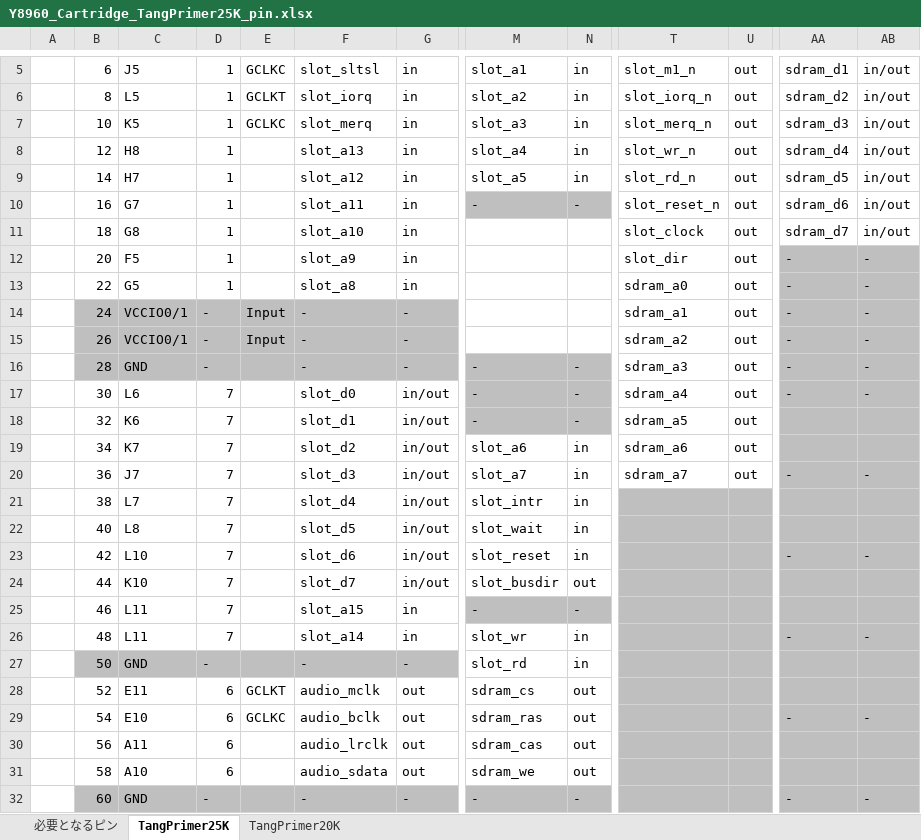
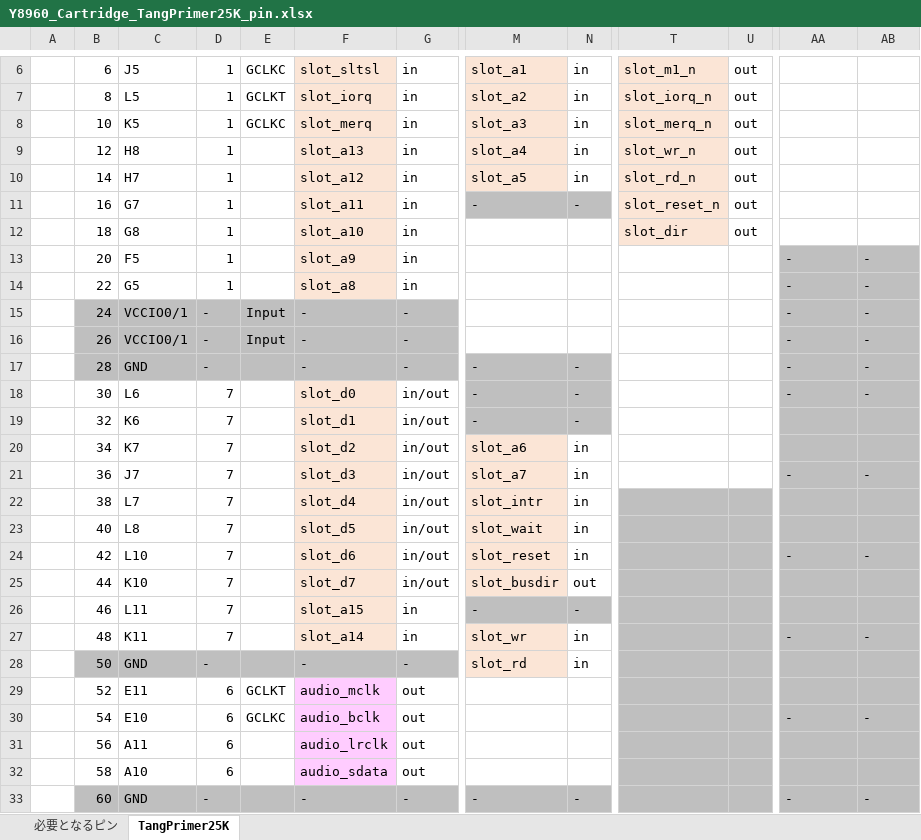
Before and after one commit to hra1129/Y8960_Cartridge, an Excel workbook: fpga/Y8960_Cartridge_TangPrimer25K/doc/Y8960_Cartridge_TangPrimer25K_pin.xlsx, sheet TangPrimer25K, drawn as a sheet; only a part is shown, gaps mark what is left out; values as stored, in another font and other column widths than the file's, no borders; addresses are those after the commit; the diff covers the shown part only; the diff names each change by its address in the sheet, - before the commit and + after, or states it on an @@ line.

```diff
--- a/fpga/Y8960_Cartridge_TangPrimer25K/doc/Y8960_Cartridge_TangPrimer25K_pin.xlsx (sheet TangPrimer25K)
+++ b/fpga/Y8960_Cartridge_TangPrimer25K/doc/Y8960_Cartridge_TangPrimer25K_pin.xlsx (sheet TangPrimer25K)
-sheet tab: TangPrimer20K
-F6:F14 fill: none
+F6:F14 fill: #FBE5D6
-M6:M10 fill: none
+M6:M10 fill: #FBE5D6
-T6:T12 fill: none
+T6:T12 fill: #FBE5D6
-AA6: sdram_d1
+AA6: (empty)
-AB6:AB12: in/out
+AB6:AB12: (empty)
-AA7: sdram_d2
+AA7: (empty)
-AA8: sdram_d3
+AA8: (empty)
-AA9: sdram_d4
+AA9: (empty)
-AA10: sdram_d5
+AA10: (empty)
-AA11: sdram_d6
+AA11: (empty)
-T12: slot_clock
+T12: slot_dir
-AA12: sdram_d7
+AA12: (empty)
-T13: slot_dir
+T13: (empty)
-U13:U21: out
+U13:U21: (empty)
-T14: sdram_a0
+T14: (empty)
-T15: sdram_a1
+T15: (empty)
-T16: sdram_a2
+T16: (empty)
-T17: sdram_a3
+T17: (empty)
-F18:F27 fill: none
+F18:F27 fill: #FBE5D6
-T18: sdram_a4
+T18: (empty)
-T19: sdram_a5
+T19: (empty)
-M20:M25 fill: none
+M20:M25 fill: #FBE5D6
-T20: sdram_a6
+T20: (empty)
-T21: sdram_a7
+T21: (empty)
-C27: L11
+C27: K11
-M27:M28 fill: none
+M27:M28 fill: #FBE5D6
-F29:F32 fill: none
+F29:F32 fill: #FFCCFF
-M29: sdram_cs
+M29: (empty)
-N29:N32: out
+N29:N32: (empty)
-M30: sdram_ras
+M30: (empty)
-M31: sdram_cas
+M31: (empty)
-M32: sdram_we
+M32: (empty)
```
Also changed, not shown: 1 added row, 2 edited cells and cell formats elsewhere in this sheet, 1 other file.
